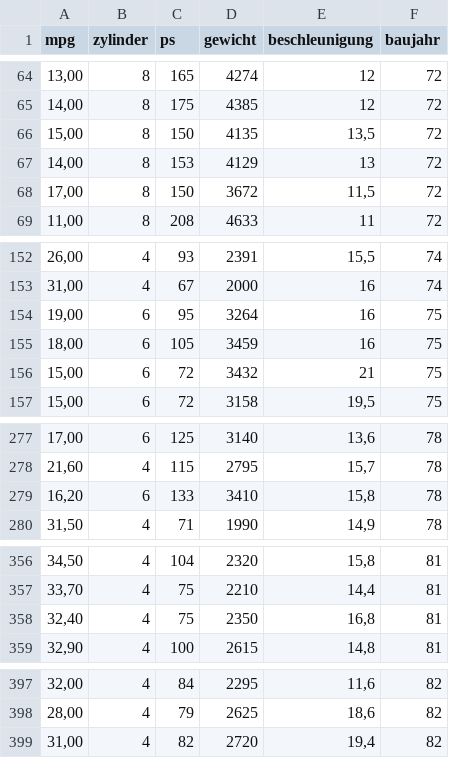
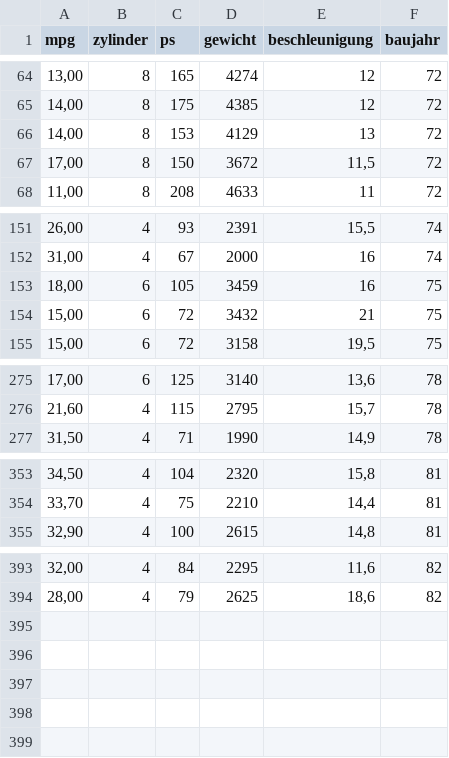
Before and after one commit to ssstef/baummethoden-1, a CSV file: data/auto-mpg.csv, drawn as a sheet; only a part is shown, gaps mark what is left out; the diff names each change by its address in the sheet, - before the commit and + after, or states it on an @@ line.

```diff
--- a/data/auto-mpg.csv
+++ b/data/auto-mpg.csv
-row 66: 15,00 | 8 | 150 | 4135 | 13,5 | 72
-row 154: 19,00 | 6 | 95 | 3264 | 16 | 75
-row 279: 16,20 | 6 | 133 | 3410 | 15,8 | 78
-row 358: 32,40 | 4 | 75 | 2350 | 16,8 | 81
-row 399: 31,00 | 4 | 82 | 2720 | 19,4 | 82
```
Also changed, not shown: 2 other files.
